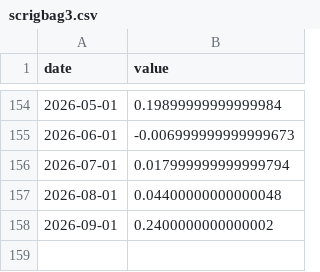
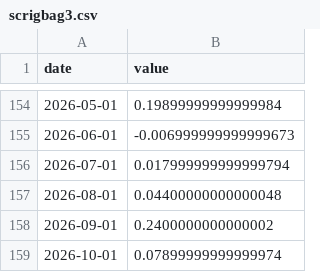
Before and after one commit to Allisterh/nowcasting-Australia, a CSV file: nowcasting_v2/data_raw/scrigbag3.csv, drawn as a sheet; only a part is shown, gaps mark what is left out.

```diff
--- a/nowcasting_v2/data_raw/scrigbag3.csv
+++ b/nowcasting_v2/data_raw/scrigbag3.csv
@@ -158 +158,2 @@ date,value
 2026-09-01,0.2400000000000002
+2026-10-01,0.07899999999999974
```
Also changed, not shown: nowcasting_v2/data_raw/firmmbab90.csv, nowcasting_v2/data_raw/scrigbag10.csv, 16 other files.
